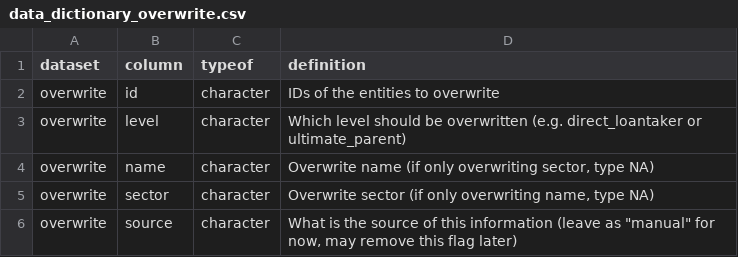
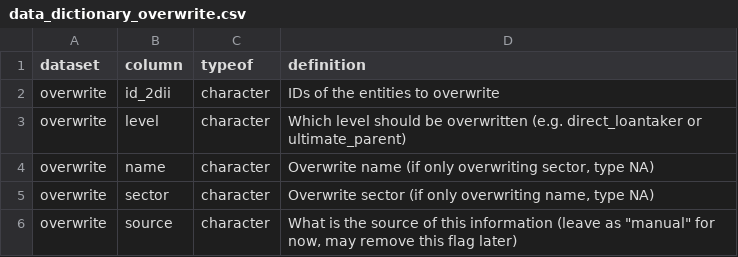
Before and after one commit to jdhoffa/r2dii.dataraw, a CSV file: inst/extdata/data_dictionary_overwrite.csv, drawn as a sheet.

Commit message:
updated overwrite_demo to use 2dii ids (#35)
* updated overwrite_demo to use 2dii ids
* Update overwrite_demo.R

> I generally set `overwrite = FALSE` because sourcing this file is pretty intentional and
> the output is tracked bit Git -- so if the file was sourced by accident (i.e. the dataset in data/
> overwritten by accident), then you can simply reset that file by checking it out from the git
> repository of the current branch like so `git checkout data/datasetname.rda .`.
-- @maurolepore

Co-authored-by: Mauro Lepore <maurolepore@gmail.com>

```diff
--- a/inst/extdata/data_dictionary_overwrite.csv
+++ b/inst/extdata/data_dictionary_overwrite.csv
@@ -1,3 +1,3 @@
 dataset,column,typeof,definition
-overwrite,id,character,IDs of the entities to overwrite
+overwrite,id_2dii,character,IDs of the entities to overwrite
 overwrite,level,character,Which level should be overwritten (e.g. direct_loantaker or ultimate_parent)
```
Also changed, not shown: 6 other files.
